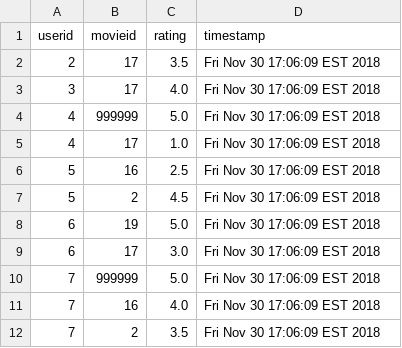
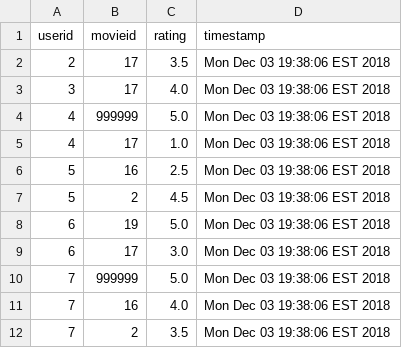
Before and after one commit to KevinArmstrong-dev/MovieRecommendation, a CSV file: Recommendation/Recommendation7/datafiles/testfiles/testRatingsCopy.csv, drawn as a sheet.

```diff
--- a/Recommendation/Recommendation7/datafiles/testfiles/testRatingsCopy.csv
+++ b/Recommendation/Recommendation7/datafiles/testfiles/testRatingsCopy.csv
@@ -1,12 +1,12 @@
 userid,movieid,rating,timestamp
-2,17,3.5,Fri Nov 30 17:06:09 EST 2018
-3,17,4.0,Fri Nov 30 17:06:09 EST 2018
-4,999999,5.0,Fri Nov 30 17:06:09 EST 2018
-4,17,1.0,Fri Nov 30 17:06:09 EST 2018
-5,16,2.5,Fri Nov 30 17:06:09 EST 2018
-5,2,4.5,Fri Nov 30 17:06:09 EST 2018
-6,19,5.0,Fri Nov 30 17:06:09 EST 2018
-6,17,3.0,Fri Nov 30 17:06:09 EST 2018
-7,999999,5.0,Fri Nov 30 17:06:09 EST 2018
-7,16,4.0,Fri Nov 30 17:06:09 EST 2018
-7,2,3.5,Fri Nov 30 17:06:09 EST 2018
+2,17,3.5,Mon Dec 03 19:38:06 EST 2018
+3,17,4.0,Mon Dec 03 19:38:06 EST 2018
+4,999999,5.0,Mon Dec 03 19:38:06 EST 2018
+4,17,1.0,Mon Dec 03 19:38:06 EST 2018
+5,16,2.5,Mon Dec 03 19:38:06 EST 2018
+5,2,4.5,Mon Dec 03 19:38:06 EST 2018
+6,19,5.0,Mon Dec 03 19:38:06 EST 2018
+6,17,3.0,Mon Dec 03 19:38:06 EST 2018
+7,999999,5.0,Mon Dec 03 19:38:06 EST 2018
+7,16,4.0,Mon Dec 03 19:38:06 EST 2018
+7,2,3.5,Mon Dec 03 19:38:06 EST 2018
```
Also changed, not shown: Recommendation/Recommendation7/datafiles/testfiles/testBookRatingsCopy.csv, Recommendation/Recommendation7/datafiles/testfiles/testMoviesCopy.csv, 6 other files.
